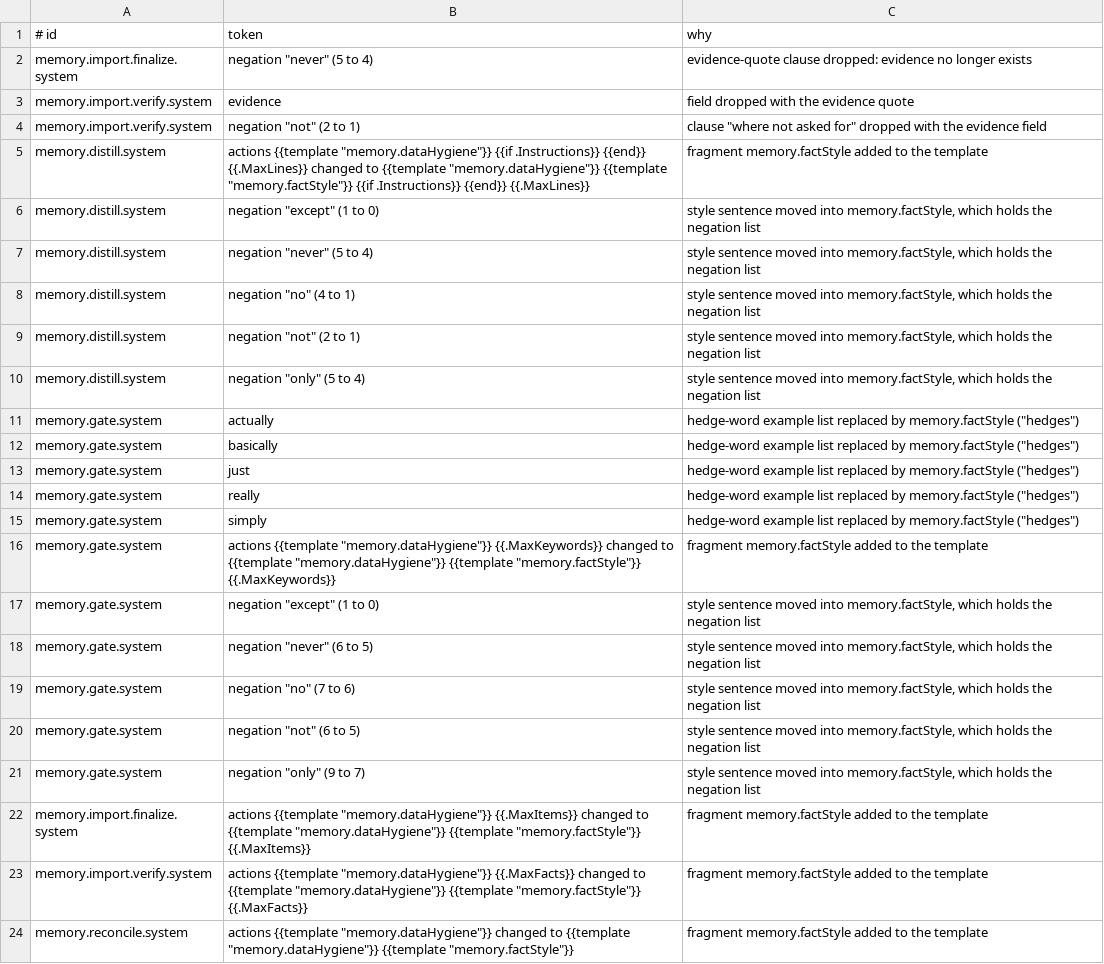
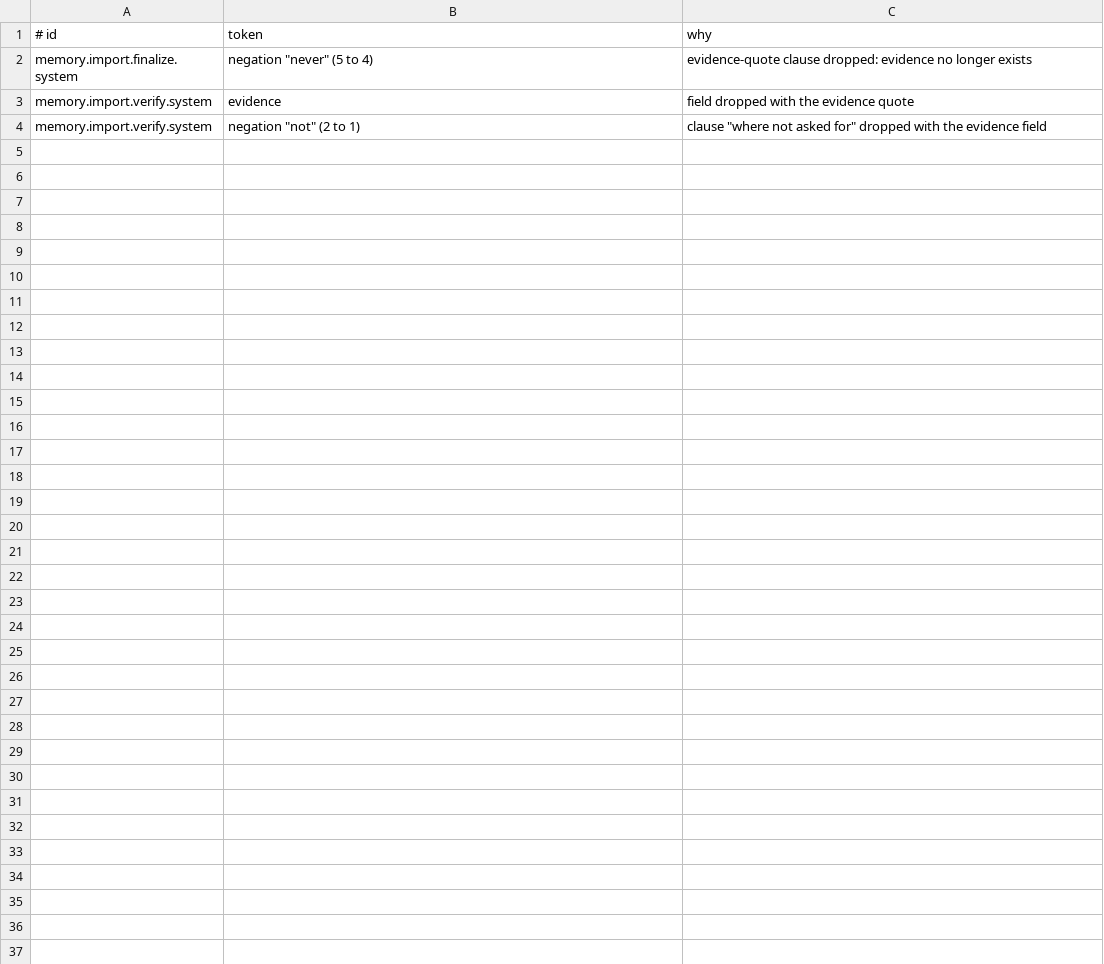
Before and after one commit to vlad-cirstean/kira-studio, a TSV file: docs/v2.5/plans/P291-runs/allowed-losses.tsv, drawn as a sheet; the diff names each change by its address in the sheet, - before the commit and + after, or states it on an @@ line.

```diff
--- a/docs/v2.5/plans/P291-runs/allowed-losses.tsv
+++ b/docs/v2.5/plans/P291-runs/allowed-losses.tsv
-row 5: memory.distill.system | actions {{template "memory.dataHygiene"}} {{if .Instructions}} {{end}} {{.MaxLines}} changed to {{template "memory.dataHygiene"}} {{template "memory.factStyle"}} {{if .Instructions}} {{end}} {{.MaxLines}} | fragment memory.factStyle added to the template
-row 6: memory.distill.system | negation "except" (1 to 0) | style sentence moved into memory.factStyle, which holds the negation list
-row 7: memory.distill.system | negation "never" (5 to 4) | style sentence moved into memory.factStyle, which holds the negation list
-row 8: memory.distill.system | negation "no" (4 to 1) | style sentence moved into memory.factStyle, which holds the negation list
-row 9: memory.distill.system | negation "not" (2 to 1) | style sentence moved into memory.factStyle, which holds the negation list
-row 10: memory.distill.system | negation "only" (5 to 4) | style sentence moved into memory.factStyle, which holds the negation list
-row 11: memory.gate.system | actually | hedge-word example list replaced by memory.factStyle ("hedges")
-row 12: memory.gate.system | basically | hedge-word example list replaced by memory.factStyle ("hedges")
-row 13: memory.gate.system | just | hedge-word example list replaced by memory.factStyle ("hedges")
-row 14: memory.gate.system | really | hedge-word example list replaced by memory.factStyle ("hedges")
-row 15: memory.gate.system | simply | hedge-word example list replaced by memory.factStyle ("hedges")
-row 16: memory.gate.system | actions {{template "memory.dataHygiene"}} {{.MaxKeywords}} changed to {{template "memory.dataHygiene"}} {{template "memory.factStyle"}} {{.MaxKeywords}} | fragment memory.factStyle added to the template
-row 17: memory.gate.system | negation "except" (1 to 0) | style sentence moved into memory.factStyle, which holds the negation list
-row 18: memory.gate.system | negation "never" (6 to 5) | style sentence moved into memory.factStyle, which holds the negation list
-row 19: memory.gate.system | negation "no" (7 to 6) | style sentence moved into memory.factStyle, which holds the negation list
-row 20: memory.gate.system | negation "not" (6 to 5) | style sentence moved into memory.factStyle, which holds the negation list
-row 21: memory.gate.system | negation "only" (9 to 7) | style sentence moved into memory.factStyle, which holds the negation list
-row 22: memory.import.finalize.system | actions {{template "memory.dataHygiene"}} {{.MaxItems}} changed to {{template "memory.dataHygiene"}} {{template "memory.factStyle"}} {{.MaxItems}} | fragment memory.factStyle added to the template
-row 23: memory.import.verify.system | actions {{template "memory.dataHygiene"}} {{.MaxFacts}} changed to {{template "memory.dataHygiene"}} {{template "memory.factStyle"}} {{.MaxFacts}} | fragment memory.factStyle added to the template
-row 24: memory.reconcile.system | actions {{template "memory.dataHygiene"}} changed to {{template "memory.dataHygiene"}} {{template "memory.factStyle"}} | fragment memory.factStyle added to the template
```
Also changed, not shown: 6 other files.
